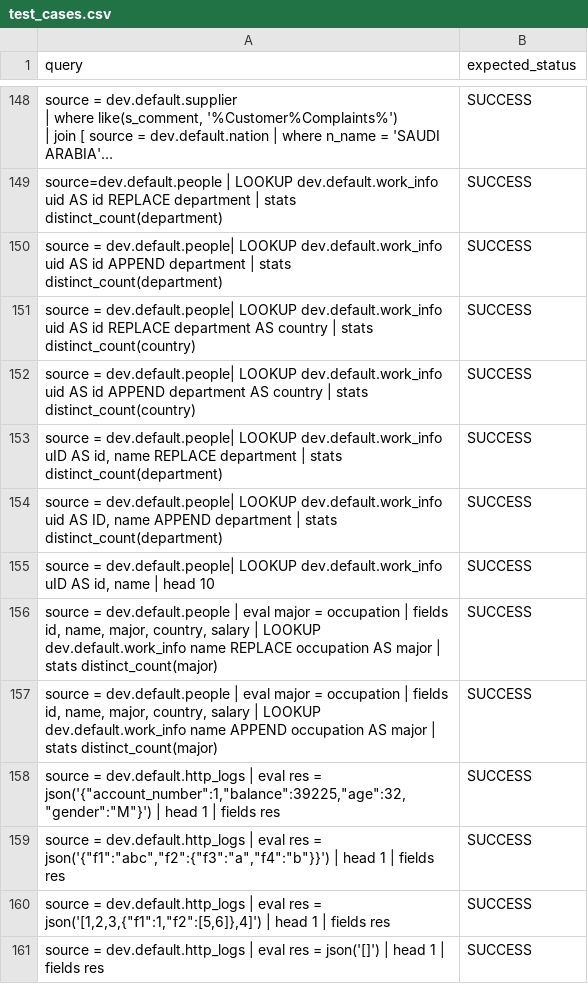
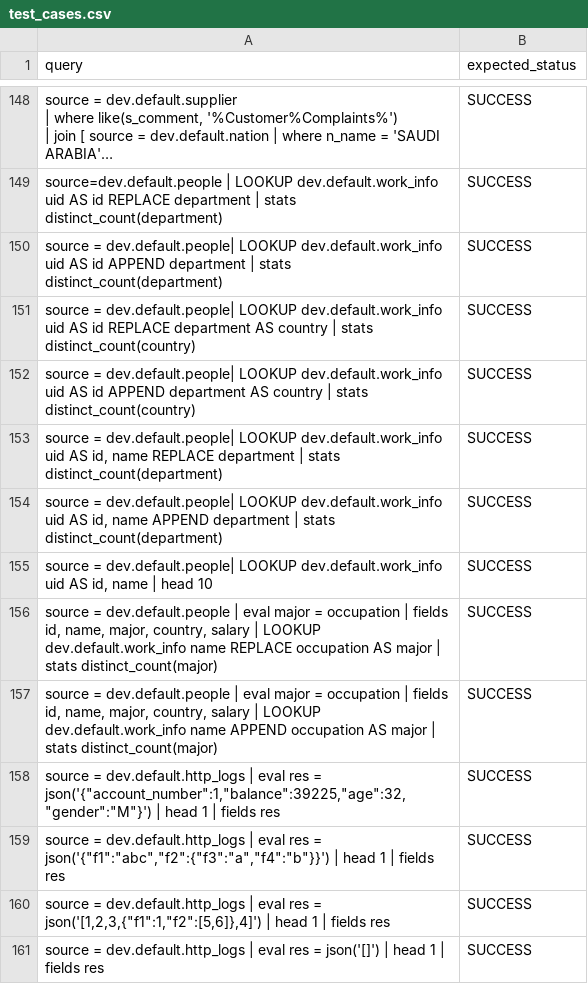
Before and after one commit to opensearch-project/opensearch-spark, a CSV file: integ-test/script/test_cases.csv, drawn as a sheet; only a part is shown, gaps mark what is left out; long unchanged cells end in ….

Commit message:
fields identifier in PPL should be case sensitive
Signed-off-by: Lantao Jin <ltjin@amazon.com>

```diff
--- a/integ-test/script/test_cases.csv
+++ b/integ-test/script/test_cases.csv
@@ -188,5 +188,5 @@ source = dev.default.people| LOOKUP dev.default.work_info uid AS id REPLACE depa
 source = dev.default.people| LOOKUP dev.default.work_info uid AS id APPEND department AS country | stats distinct_count(country),SUCCESS
-"source = dev.default.people| LOOKUP dev.default.work_info uID AS id, name REPLACE department | stats distinct_count(department)",SUCCESS
-"source = dev.default.people| LOOKUP dev.default.work_info uid AS ID, name APPEND department | stats distinct_count(department)",SUCCESS
-"source = dev.default.people| LOOKUP dev.default.work_info uID AS id, name | head 10",SUCCESS
+"source = dev.default.people| LOOKUP dev.default.work_info uid AS id, name REPLACE department | stats distinct_count(department)",SUCCESS
+"source = dev.default.people| LOOKUP dev.default.work_info uid AS id, name APPEND department | stats distinct_count(department)",SUCCESS
+"source = dev.default.people| LOOKUP dev.default.work_info uid AS id, name | head 10",SUCCESS
 "source = dev.default.people | eval major = occupation | fields id, name, major, country, salary | LOOKUP dev.default.work_info name REPLACE occupation AS major | stats distinct_count(major)",SUCCESS
```
Also changed, not shown: 7 other files.
